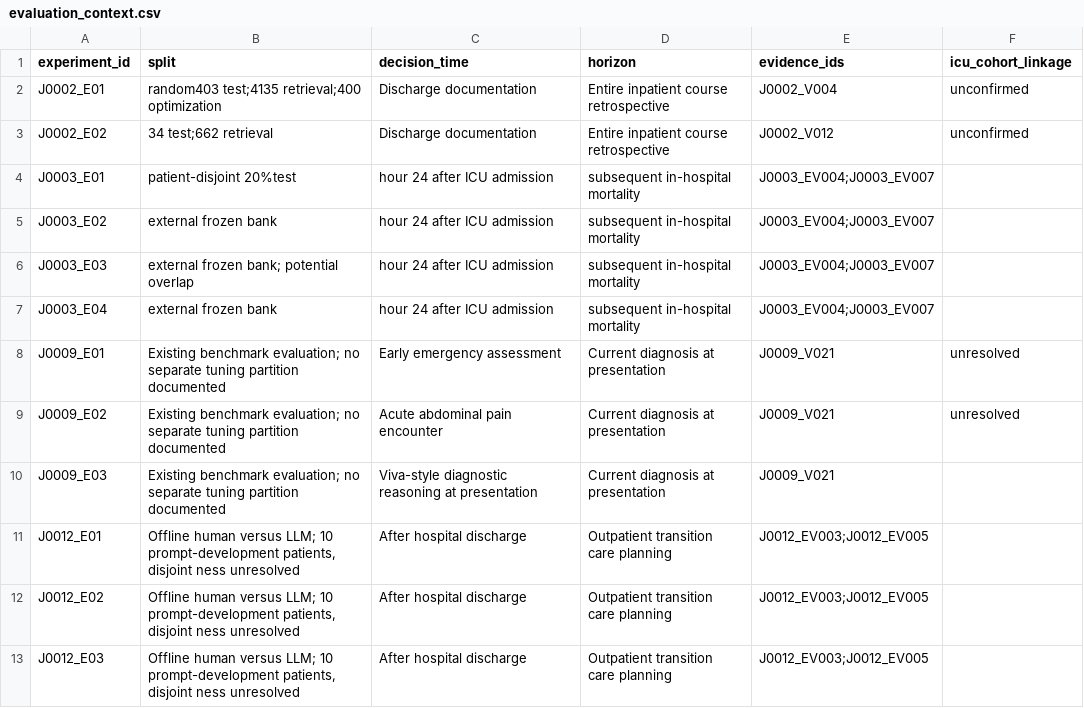
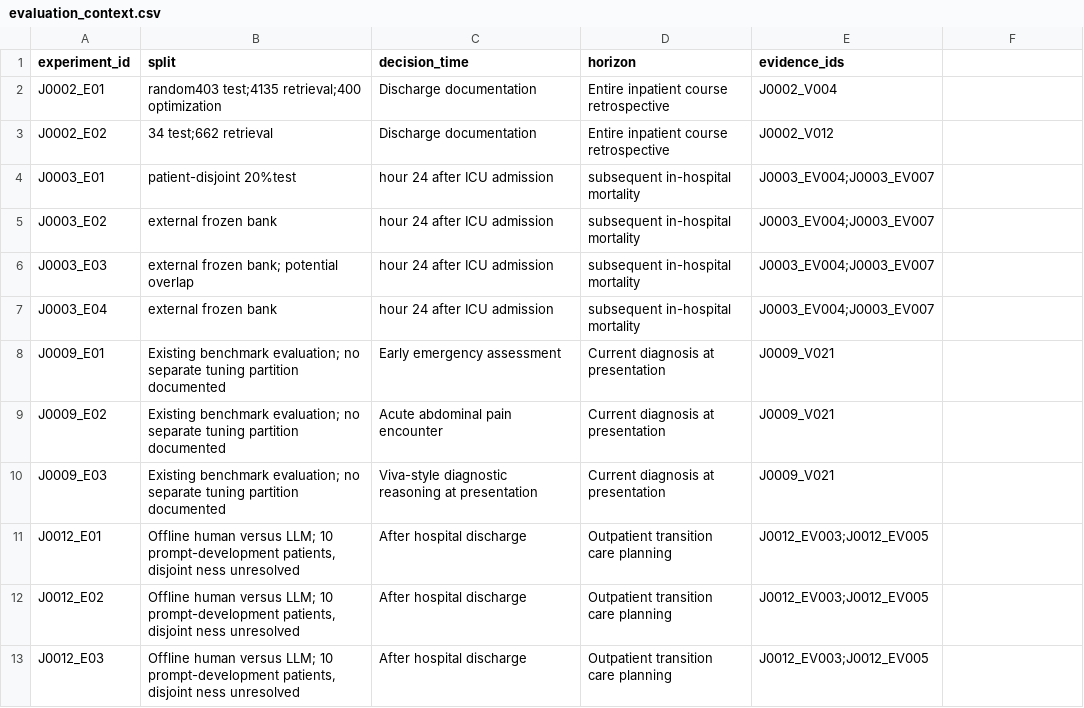
Before and after one commit to Fsunroo/trustworthiness-citation, a CSV file: review-data/evaluation_context.csv, drawn as a sheet; only a part is shown; the diff names each change by its address in the sheet, - before the commit and + after, or states it on an @@ line.

Commit message:
Keep cohort linkage in eligibility annotations

```diff
--- a/review-data/evaluation_context.csv
+++ b/review-data/evaluation_context.csv
-F1: icu_cohort_linkage
+F1: (empty)
-F2:F3: unconfirmed
+F2:F3: (empty)
-F8:F9: unresolved
+F8:F9: (empty)
```
Also changed, not shown: 2 other files.
